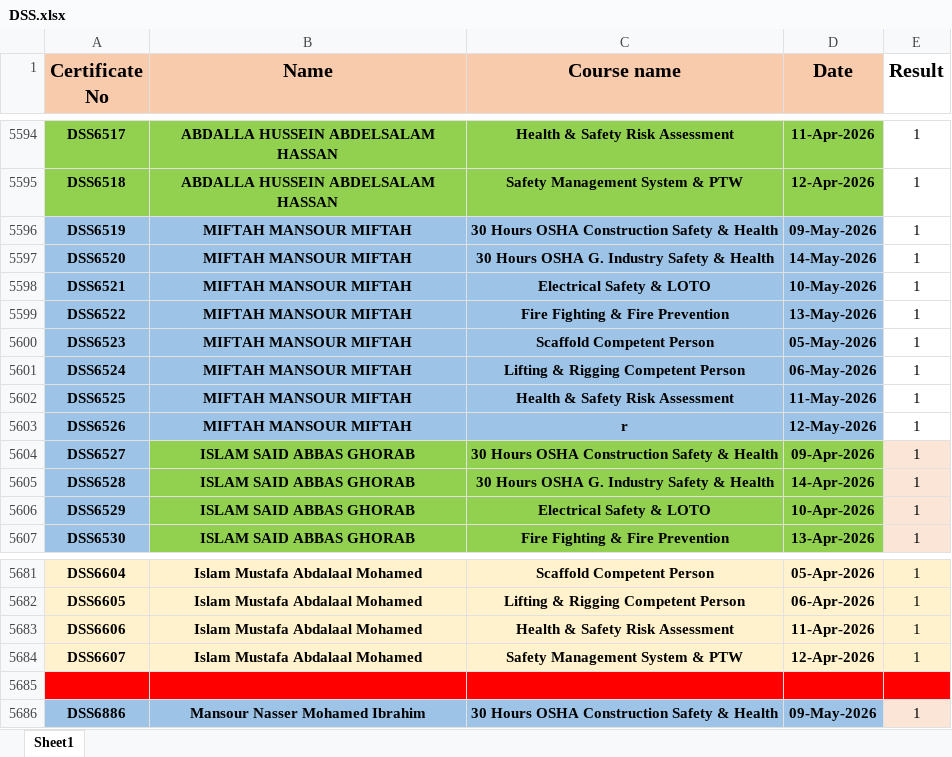
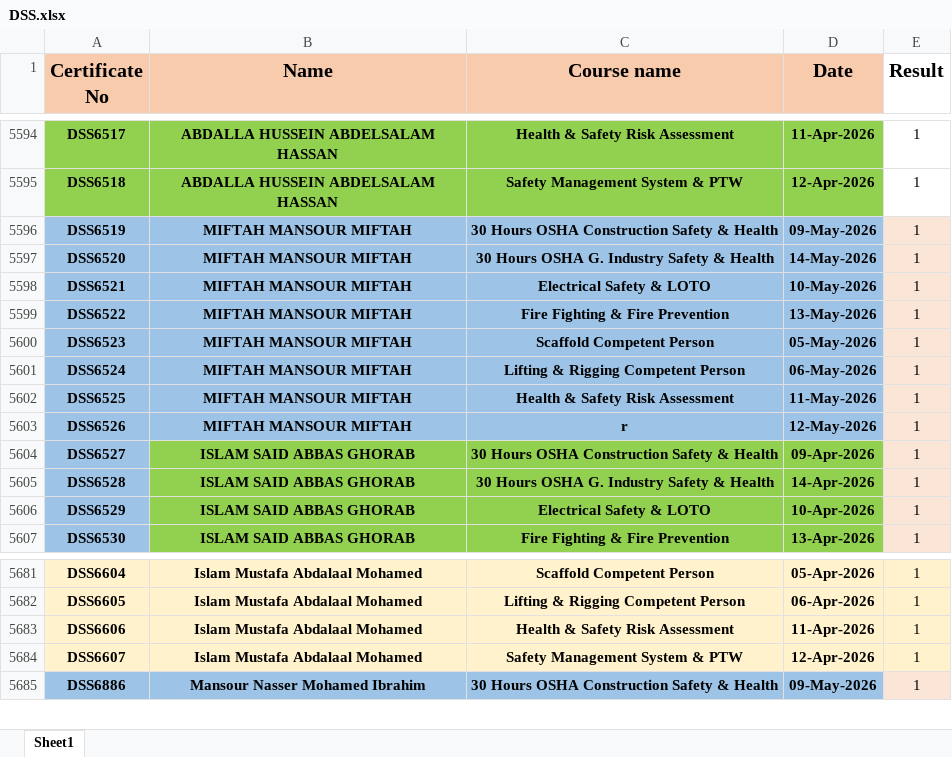
Before and after one commit to ahmedbendarey111/DSS_2025, an Excel workbook: DSS.xlsx, sheet Sheet1, drawn as a sheet; only a part is shown, gaps mark what is left out; values as stored, in another font and other column widths than the file's, no borders; removed rows and columns are numbered as before the commit, all else as after; the diff covers the shown part only; the diff names each change by its address in the sheet, - before the commit and + after, or states it on an @@ line.

```diff
--- a/DSS.xlsx (sheet Sheet1)
+++ b/DSS.xlsx (sheet Sheet1)
-E5596:E5603 fill: none
+E5596:E5603 fill: #FBE5D6
-row 5685: (empty)
```
Also changed, not shown: 29 added rows, 8 edited cells and cell formats elsewhere in this sheet.
